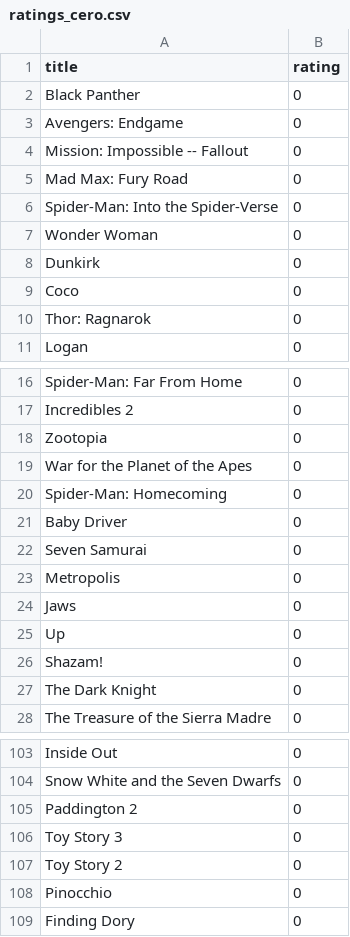
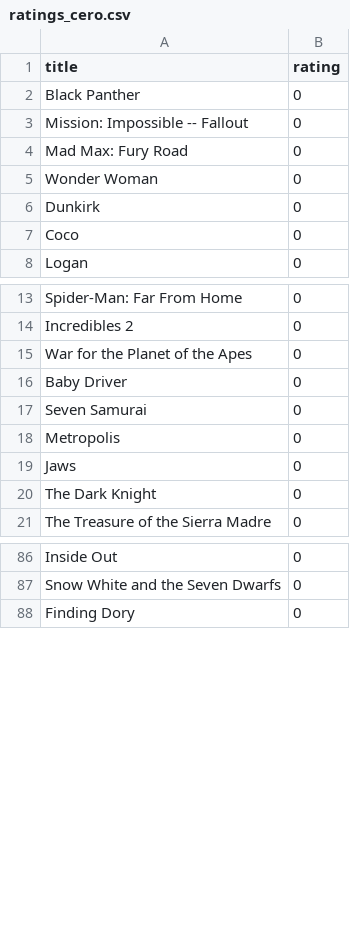
Before and after one commit to paula-saenz/Grupo_3.SSII.Proyecto, a CSV file: CSV/ratings_cero.csv, drawn as a sheet; only a part is shown, gaps mark what is left out; removed rows and columns are numbered as before the commit, all else as after; the diff covers the shown part only; the diff names each change by its address in the sheet, - before the commit and + after, or states it on an @@ line.

```diff
--- a/CSV/ratings_cero.csv
+++ b/CSV/ratings_cero.csv
-row 3: Avengers: Endgame | 0
-row 6: Spider-Man: Into the Spider-Verse | 0
-row 10: Thor: Ragnarok | 0
-row 18: Zootopia | 0
-row 20: Spider-Man: Homecoming | 0
-row 25: Up | 0
-row 26: Shazam! | 0
-row 105: Paddington 2 | 0
-row 106: Toy Story 3 | 0
-row 107: Toy Story 2 | 0
-row 108: Pinocchio | 0
```
Also changed, not shown: 52 removed rows and 7 moved rows elsewhere in this file, 9 other files.
